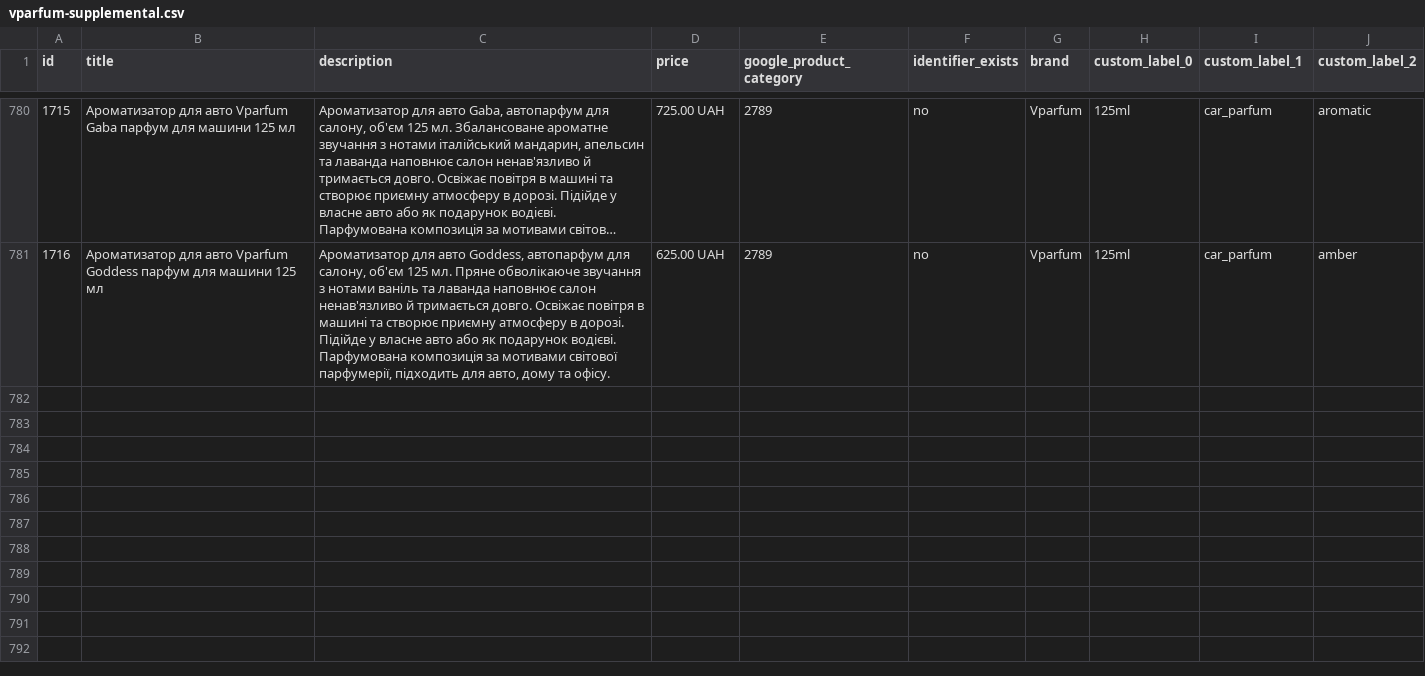
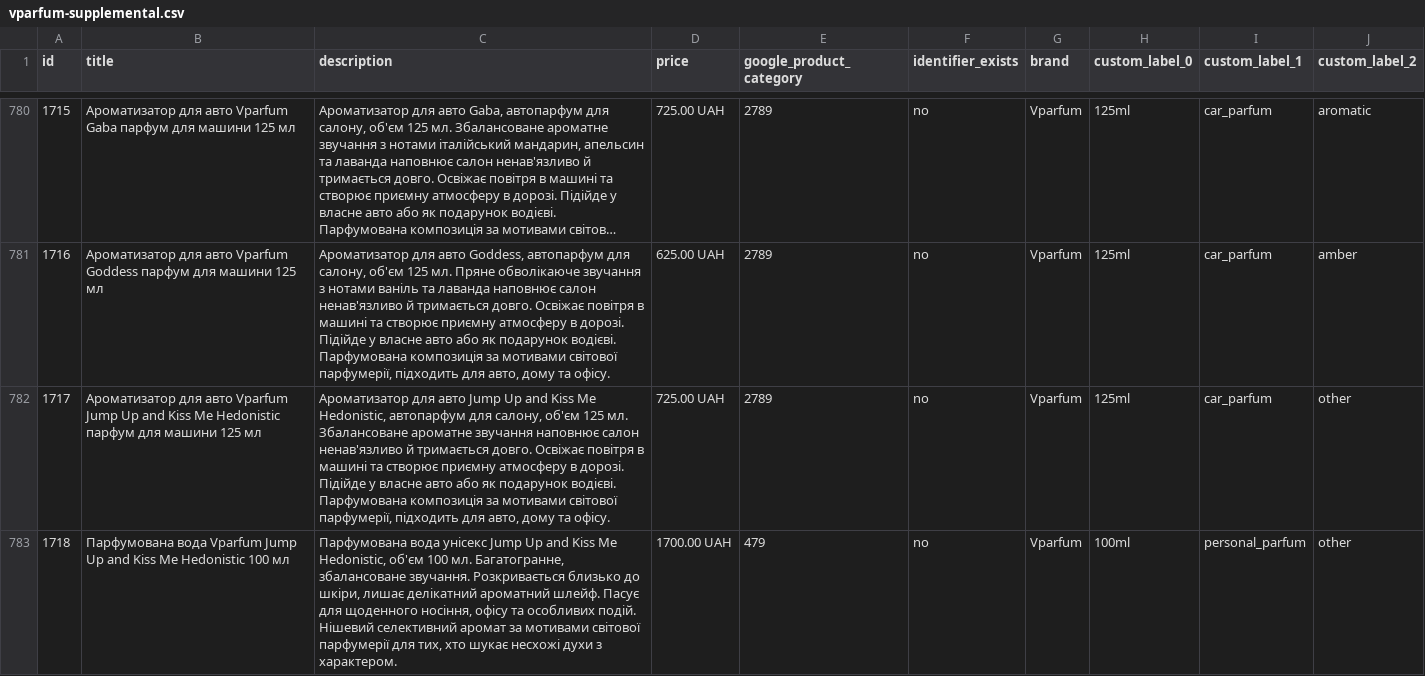
Before and after one commit to killertrafic-lgtm/vparfum-feed-cleaner, a CSV file: docs/vparfum-supplemental.csv, drawn as a sheet; only a part is shown, gaps mark what is left out; long unchanged cells end in …; the diff covers the shown part only; the diff names each change by its address in the sheet, - before the commit and + after, or states it on an @@ line.

```diff
--- a/docs/vparfum-supplemental.csv
+++ b/docs/vparfum-supplemental.csv
+row 782: 1717 | Ароматизатор для авто Vparfum Jump Up and Kiss Me Hedonistic парфум для машини 125 мл | Ароматизатор для авто Jump Up and Kiss Me Hedonistic, автопарфум для салону, об'єм 125 мл. Збалансоване ароматне звучання наповнює салон ненав'язливо й тримається довго. Освіжає повітря в машині та створює приємну атмосферу в дорозі. Підійде у власне авто або як подарунок водієві. Парфумована композиція за мотивами світової парфумерії, підходить для авто, дому та офісу. | 725.00 UAH | 2789 | no | Vparfum | 125ml | car_parfum | other
+row 783: 1718 | Парфумована вода Vparfum Jump Up and Kiss Me Hedonistic 100 мл | Парфумована вода унісекс Jump Up and Kiss Me Hedonistic, об'єм 100 мл. Багатогранне, збалансоване звучання. Розкривається близько до шкіри, лишає делікатний ароматний шлейф. Пасує для щоденного носіння, офісу та особливих подій. Нішевий селективний аромат за мотивами світової парфумерії для тих, хто шукає несхожі духи з характером. | 1700.00 UAH | 479 | no | Vparfum | 100ml | personal_parfum | other
```
Also changed, not shown: 6 added rows and 8 edited cells elsewhere in this file.
